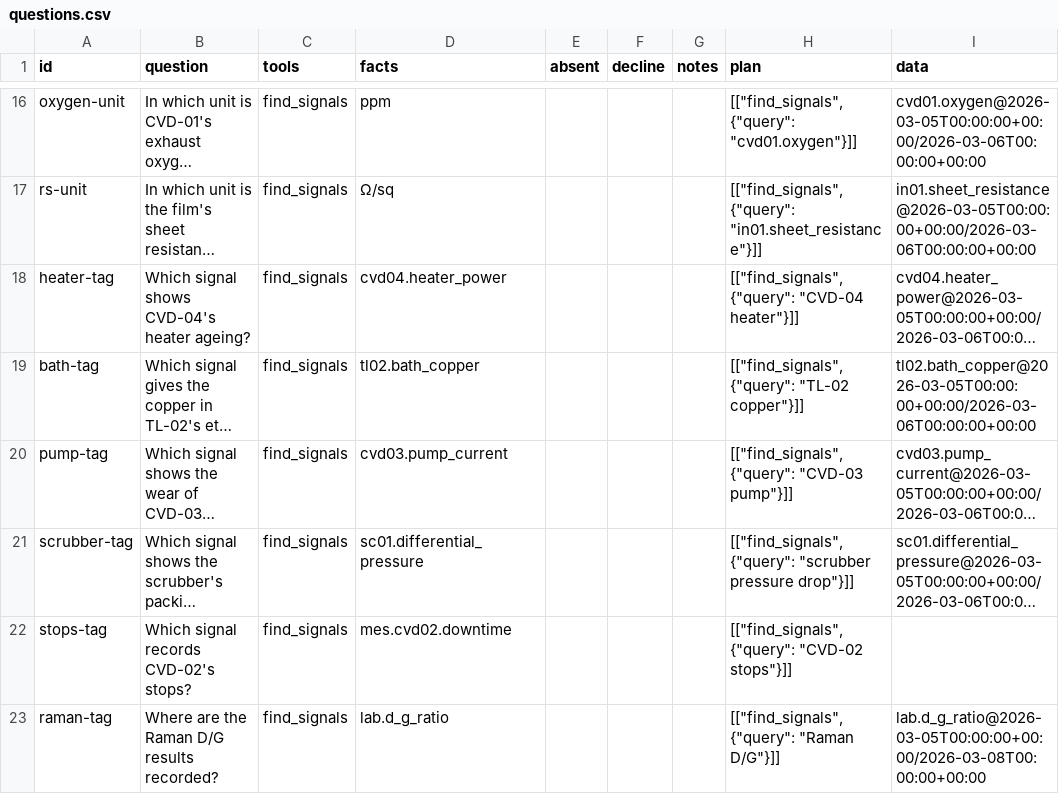
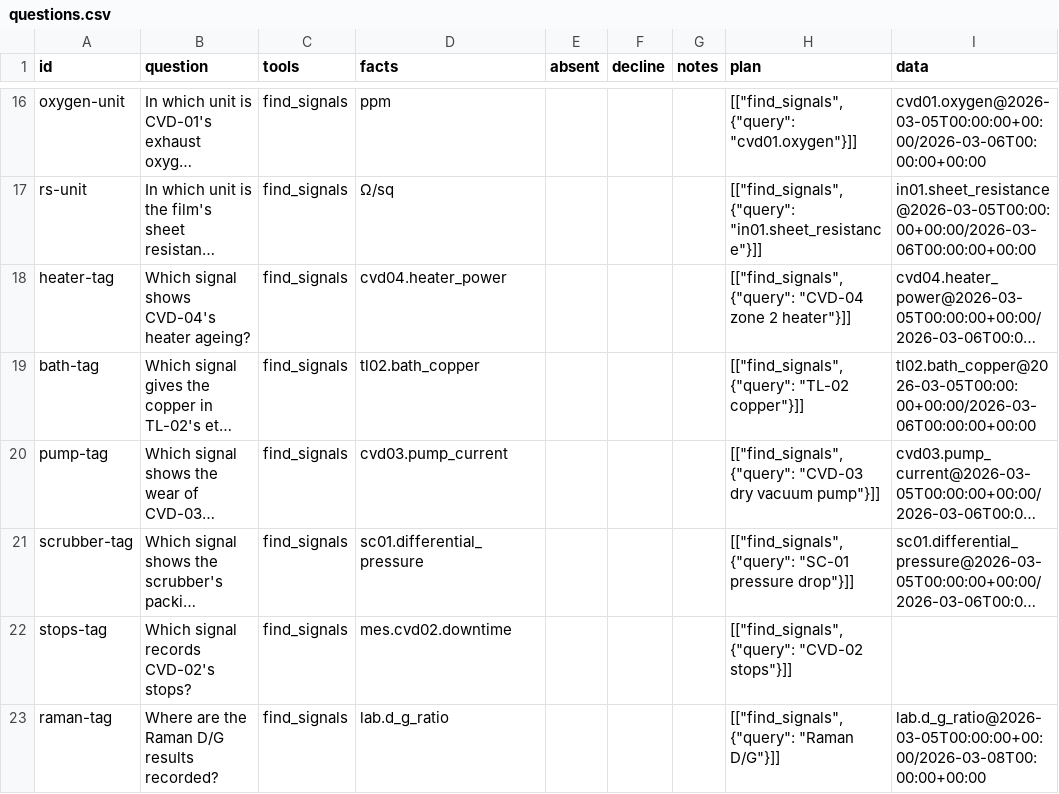
Before and after one commit to dipeshrohan/tiles, a CSV file: data/sample-plants/graphene/copilot/questions.csv, drawn as a sheet; only a part is shown, gaps mark what is left out; long unchanged cells end in …; the diff covers the shown part only; the diff names each change by its address in the sheet, - before the commit and + after, or states it on an @@ line.

```diff
--- a/data/sample-plants/graphene/copilot/questions.csv
+++ b/data/sample-plants/graphene/copilot/questions.csv
-H18 (plan): …{"query": "CVD-04 heater"}]]
+H18 (plan): …{"query": "CVD-04 zone 2 heater"}]]
-H20 (plan): …{"query": "CVD-03 pump"}]]
+H20 (plan): …{"query": "CVD-03 dry vacuum pump"}]]
-H21 (plan): [["find_signals", {"query": "scrubber pressure drop"}]]
+H21 (plan): [["find_signals", {"query": "SC-01 pressure drop"}]]
```
Also changed, not shown: 4 added rows and 104 edited cells elsewhere in this file, data/sample-plants/graphene/cmms/work-orders.csv, data/sample-plants/graphene/lab/raman.csv, 41 other files.
